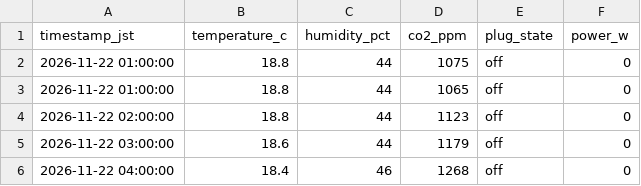
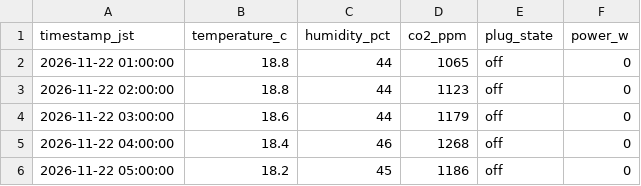
Before and after one commit to mdk880812/lettuce-lab, a CSV file: farm_data.csv, drawn as a sheet; only a part is shown; the shorter side is filled out with more unchanged rows; the diff names each change by its address in the sheet, - before the commit and + after, or states it on an @@ line.

Commit message:
중복값 제거

```diff
--- a/farm_data.csv
+++ b/farm_data.csv
-row 2: 2026-11-22 01:00:00 | 18.8 | 44 | 1075 | off | 0
```
